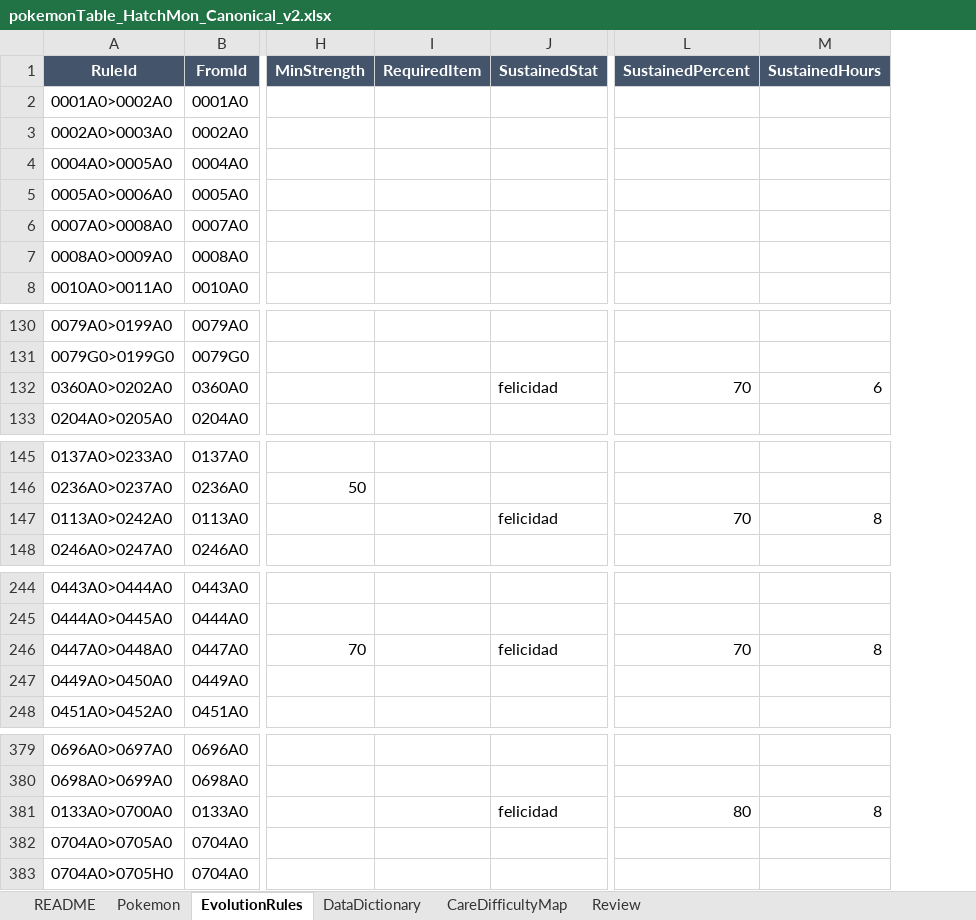
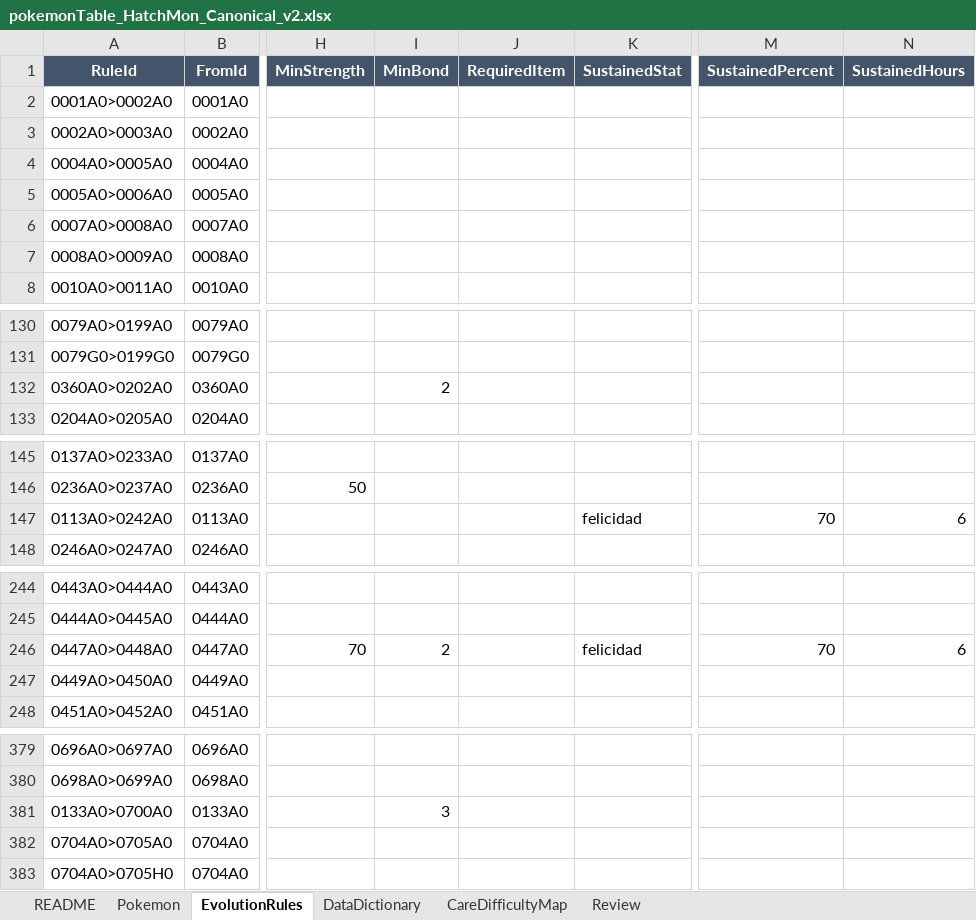
Before and after one commit to Jomipp-git/hatch.mon, an Excel workbook: master/pokemonTable_HatchMon_Canonical_v2.xlsx, sheet EvolutionRules, drawn as a sheet; only a part is shown, gaps mark what is left out; values as stored, in another font and other column widths than the file's, no borders; table styles not drawn; addresses are those after the commit; the diff covers the shown part only; the diff names each change by its address in the sheet, - before the commit and + after, or states it on an @@ line.

```diff
--- a/master/pokemonTable_HatchMon_Canonical_v2.xlsx (sheet EvolutionRules)
+++ b/master/pokemonTable_HatchMon_Canonical_v2.xlsx (sheet EvolutionRules)
+column I (MinBond), row 132: 2; row 246: 2; row 381: 3
-K132 (SustainedStat): felicidad
+K132 (SustainedStat): (empty)
-M132 (SustainedPercent): 70
+M132 (SustainedPercent): (empty)
-N132 (SustainedHours): 6
+N132 (SustainedHours): (empty)
-N147 (SustainedHours): 8
+N147 (SustainedHours): 6
-N246 (SustainedHours): 8
+N246 (SustainedHours): 6
-K381 (SustainedStat): felicidad
+K381 (SustainedStat): (empty)
-M381 (SustainedPercent): 80
+M381 (SustainedPercent): (empty)
-N381 (SustainedHours): 8
+N381 (SustainedHours): (empty)
```
Also changed, not shown: 27 edited cells elsewhere in this sheet, sheet DataDictionary, 38 other files.
